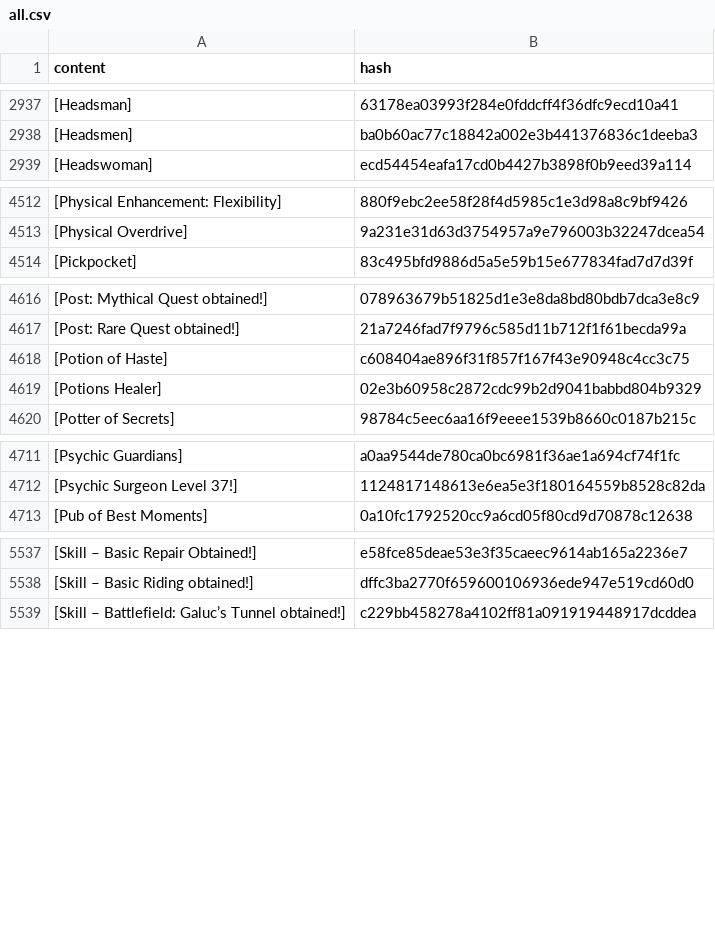
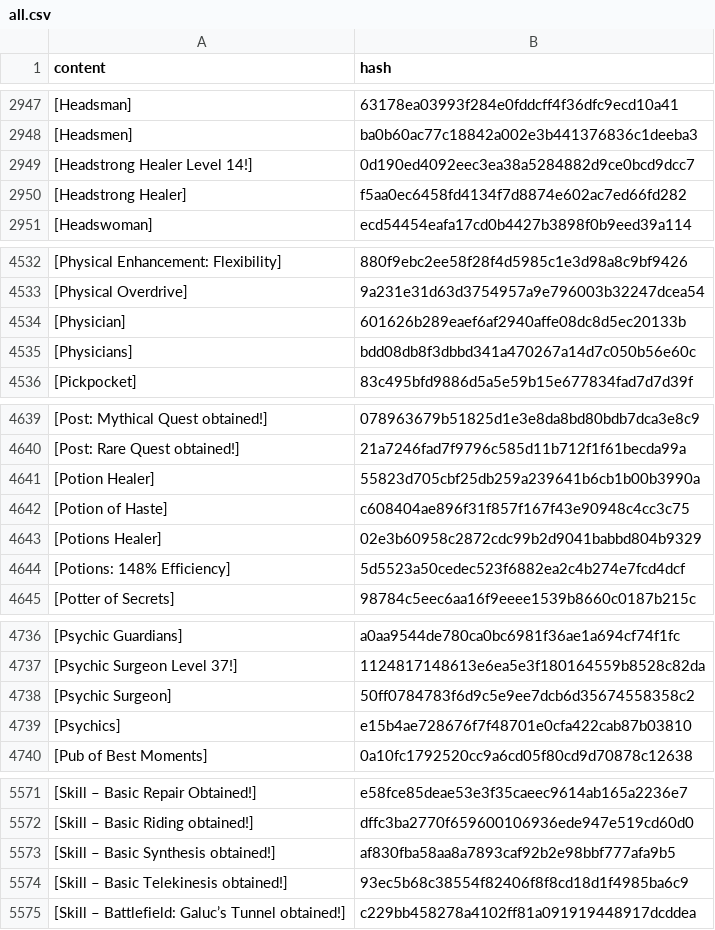
Before and after one commit to wandering-inndex/seed-data, a CSV file: data/brackets/all.csv, drawn as a sheet; only a part is shown, gaps mark what is left out; the diff covers the shown part only.

```diff
--- a/data/brackets/all.csv
+++ b/data/brackets/all.csv
@@ -2938,2 +2948,4 @@ content|hash
 [Headsmen]|ba0b60ac77c18842a002e3b441376836c1deeba3
+[Headstrong Healer Level 14!]|0d190ed4092eec3ea38a5284882d9ce0bcd9dcc7
+[Headstrong Healer]|f5aa0ec6458fd4134f7d8874e602ac7ed66fd282
 [Headswoman]|ecd54454eafa17cd0b4427b3898f0b9eed39a114
@@ -4513,2 +4533,4 @@ content|hash
 [Physical Overdrive]|9a231e31d63d3754957a9e796003b32247dcea54
+[Physician]|601626b289eaef6af2940affe08dc8d5ec20133b
+[Physicians]|bdd08db8f3dbbd341a470267a14d7c050b56e60c
 [Pickpocket]|83c495bfd9886d5a5e59b15e677834fad7d7d39f
@@ -4617,4 +4640,6 @@ content|hash
 [Post: Rare Quest obtained!]|21a7246fad7f9796c585d11b712f1f61becda99a
+[Potion Healer]|55823d705cbf25db259a239641b6cb1b00b3990a
 [Potion of Haste]|c608404ae896f31f857f167f43e90948c4cc3c75
 [Potions Healer]|02e3b60958c2872cdc99b2d9041babbd804b9329
+[Potions: 148% Efficiency]|5d5523a50cedec523f6882ea2c4b274e7fcd4dcf
 [Potter of Secrets]|98784c5eec6aa16f9eeee1539b8660c0187b215c
@@ -4712,2 +4737,4 @@ content|hash
 [Psychic Surgeon Level 37!]|1124817148613e6ea5e3f180164559b8528c82da
+[Psychic Surgeon]|50ff0784783f6d9c5e9ee7dcb6d35674558358c2
+[Psychics]|e15b4ae728676f7f48701e0cfa422cab87b03810
 [Pub of Best Moments]|0a10fc1792520cc9a6cd05f80cd9d70878c12638
@@ -5538,2 +5572,4 @@ content|hash
 [Skill – Basic Riding obtained!]|dffc3ba2770f659600106936ede947e519cd60d0
+[Skill – Basic Synthesis obtained!]|af830fba58aa8a7893caf92b2e98bbf777afa9b5
+[Skill – Basic Telekinesis obtained!]|93ec5b68c38554f82406f8f8cd18d1f4985ba6c9
 [Skill – Battlefield: Galuc’s Tunnel obtained!]|c229bb458278a4102ff81a091919448917dcddea
```
Also changed, not shown: 45 added rows elsewhere in this file, 7 other files.
